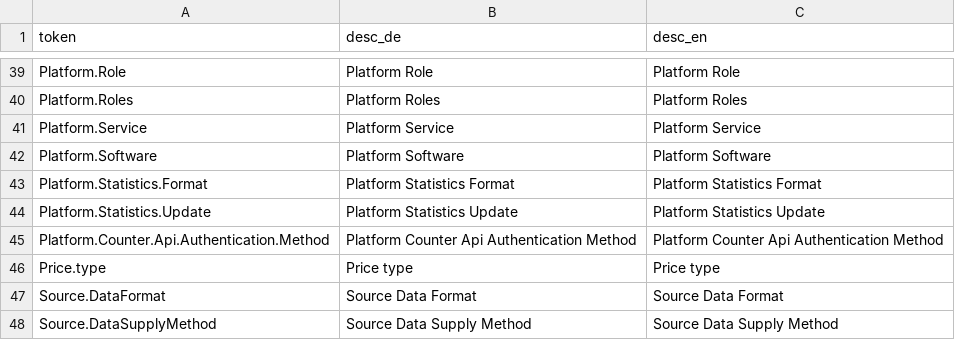
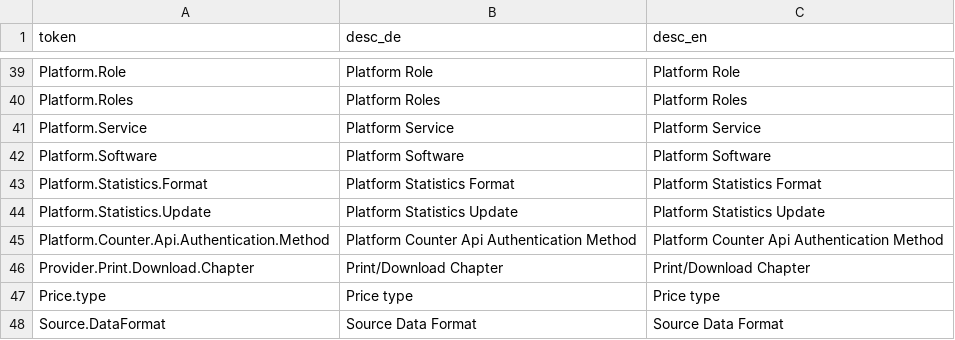
Before and after one commit to hbz/wekb2, a CSV file: src/main/webapp/setup/RefdataCategory.csv, drawn as a sheet; only a part is shown, gaps mark what is left out; the shorter side is filled out with more unchanged rows.

```diff
--- a/src/main/webapp/setup/RefdataCategory.csv
+++ b/src/main/webapp/setup/RefdataCategory.csv
@@ -45,2 +45,3 @@ Platform.Statistics.Update;Platform Statistics Update;Platform Statistics Update
 Platform.Counter.Api.Authentication.Method;Platform Counter Api Authentication Method;Platform Counter Api Authentication Method
+Provider.Print.Download.Chapter;Print/Download Chapter;Print/Download Chapter
 Price.type;Price type;Price type
```
Also changed, not shown: src/main/webapp/setup/RefdataValue.csv, 4 other files.
